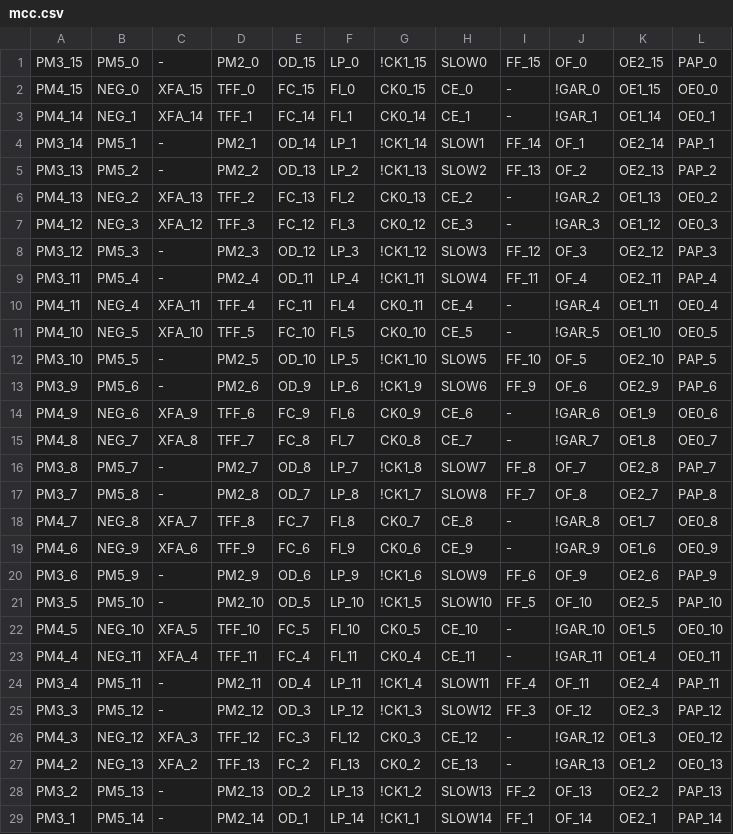
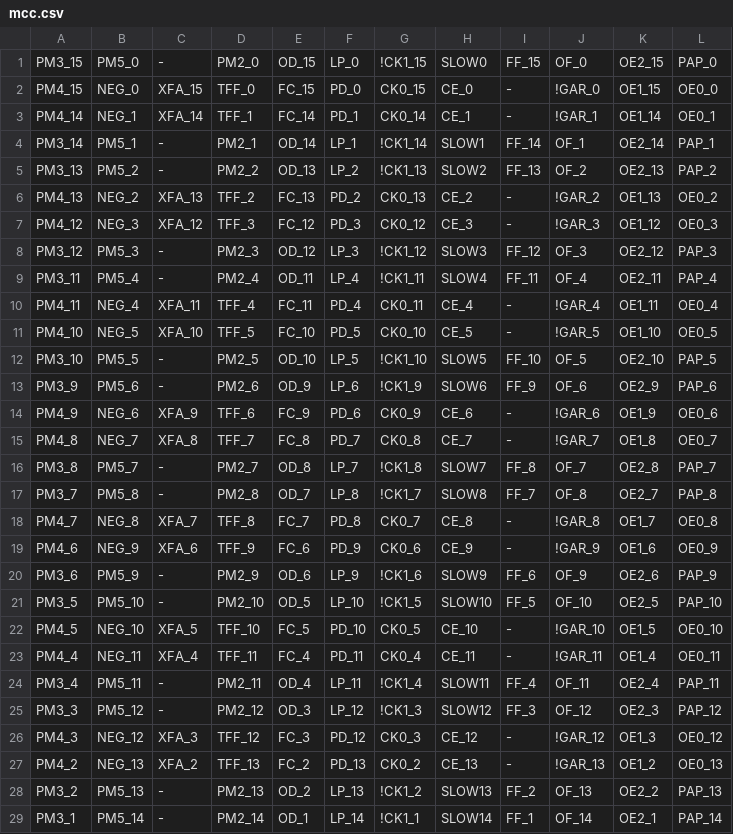
Before and after one commit to ikle/plastique, a CSV file: fuzzer/db/atmel/f1502/mcc.csv, drawn as a sheet; only a part is shown; the diff covers the shown part only.

```diff
--- a/fuzzer/db/atmel/f1502/mcc.csv
+++ b/fuzzer/db/atmel/f1502/mcc.csv
@@ -1,28 +1,28 @@
 PM3_15,PM5_0,-,PM2_0,OD_15,LP_0,!CK1_15,SLOW0,FF_15,OF_0,OE2_15,PAP_0
-PM4_15,NEG_0,XFA_15,TFF_0,FC_15,FI_0,CK0_15,CE_0,-,!GAR_0,OE1_15,OE0_0
-PM4_14,NEG_1,XFA_14,TFF_1,FC_14,FI_1,CK0_14,CE_1,-,!GAR_1,OE1_14,OE0_1
+PM4_15,NEG_0,XFA_15,TFF_0,FC_15,PD_0,CK0_15,CE_0,-,!GAR_0,OE1_15,OE0_0
+PM4_14,NEG_1,XFA_14,TFF_1,FC_14,PD_1,CK0_14,CE_1,-,!GAR_1,OE1_14,OE0_1
 PM3_14,PM5_1,-,PM2_1,OD_14,LP_1,!CK1_14,SLOW1,FF_14,OF_1,OE2_14,PAP_1
 PM3_13,PM5_2,-,PM2_2,OD_13,LP_2,!CK1_13,SLOW2,FF_13,OF_2,OE2_13,PAP_2
-PM4_13,NEG_2,XFA_13,TFF_2,FC_13,FI_2,CK0_13,CE_2,-,!GAR_2,OE1_13,OE0_2
-PM4_12,NEG_3,XFA_12,TFF_3,FC_12,FI_3,CK0_12,CE_3,-,!GAR_3,OE1_12,OE0_3
+PM4_13,NEG_2,XFA_13,TFF_2,FC_13,PD_2,CK0_13,CE_2,-,!GAR_2,OE1_13,OE0_2
+PM4_12,NEG_3,XFA_12,TFF_3,FC_12,PD_3,CK0_12,CE_3,-,!GAR_3,OE1_12,OE0_3
 PM3_12,PM5_3,-,PM2_3,OD_12,LP_3,!CK1_12,SLOW3,FF_12,OF_3,OE2_12,PAP_3
 PM3_11,PM5_4,-,PM2_4,OD_11,LP_4,!CK1_11,SLOW4,FF_11,OF_4,OE2_11,PAP_4
-PM4_11,NEG_4,XFA_11,TFF_4,FC_11,FI_4,CK0_11,CE_4,-,!GAR_4,OE1_11,OE0_4
-PM4_10,NEG_5,XFA_10,TFF_5,FC_10,FI_5,CK0_10,CE_5,-,!GAR_5,OE1_10,OE0_5
+PM4_11,NEG_4,XFA_11,TFF_4,FC_11,PD_4,CK0_11,CE_4,-,!GAR_4,OE1_11,OE0_4
+PM4_10,NEG_5,XFA_10,TFF_5,FC_10,PD_5,CK0_10,CE_5,-,!GAR_5,OE1_10,OE0_5
 PM3_10,PM5_5,-,PM2_5,OD_10,LP_5,!CK1_10,SLOW5,FF_10,OF_5,OE2_10,PAP_5
 PM3_9,PM5_6,-,PM2_6,OD_9,LP_6,!CK1_9,SLOW6,FF_9,OF_6,OE2_9,PAP_6
-PM4_9,NEG_6,XFA_9,TFF_6,FC_9,FI_6,CK0_9,CE_6,-,!GAR_6,OE1_9,OE0_6
-PM4_8,NEG_7,XFA_8,TFF_7,FC_8,FI_7,CK0_8,CE_7,-,!GAR_7,OE1_8,OE0_7
+PM4_9,NEG_6,XFA_9,TFF_6,FC_9,PD_6,CK0_9,CE_6,-,!GAR_6,OE1_9,OE0_6
+PM4_8,NEG_7,XFA_8,TFF_7,FC_8,PD_7,CK0_8,CE_7,-,!GAR_7,OE1_8,OE0_7
 PM3_8,PM5_7,-,PM2_7,OD_8,LP_7,!CK1_8,SLOW7,FF_8,OF_7,OE2_8,PAP_7
 PM3_7,PM5_8,-,PM2_8,OD_7,LP_8,!CK1_7,SLOW8,FF_7,OF_8,OE2_7,PAP_8
-PM4_7,NEG_8,XFA_7,TFF_8,FC_7,FI_8,CK0_7,CE_8,-,!GAR_8,OE1_7,OE0_8
-PM4_6,NEG_9,XFA_6,TFF_9,FC_6,FI_9,CK0_6,CE_9,-,!GAR_9,OE1_6,OE0_9
+PM4_7,NEG_8,XFA_7,TFF_8,FC_7,PD_8,CK0_7,CE_8,-,!GAR_8,OE1_7,OE0_8
+PM4_6,NEG_9,XFA_6,TFF_9,FC_6,PD_9,CK0_6,CE_9,-,!GAR_9,OE1_6,OE0_9
 PM3_6,PM5_9,-,PM2_9,OD_6,LP_9,!CK1_6,SLOW9,FF_6,OF_9,OE2_6,PAP_9
 PM3_5,PM5_10,-,PM2_10,OD_5,LP_10,!CK1_5,SLOW10,FF_5,OF_10,OE2_5,PAP_10
-PM4_5,NEG_10,XFA_5,TFF_10,FC_5,FI_10,CK0_5,CE_10,-,!GAR_10,OE1_5,OE0_10
-PM4_4,NEG_11,XFA_4,TFF_11,FC_4,FI_11,CK0_4,CE_11,-,!GAR_11,OE1_4,OE0_11
+PM4_5,NEG_10,XFA_5,TFF_10,FC_5,PD_10,CK0_5,CE_10,-,!GAR_10,OE1_5,OE0_10
+PM4_4,NEG_11,XFA_4,TFF_11,FC_4,PD_11,CK0_4,CE_11,-,!GAR_11,OE1_4,OE0_11
 PM3_4,PM5_11,-,PM2_11,OD_4,LP_11,!CK1_4,SLOW11,FF_4,OF_11,OE2_4,PAP_11
 PM3_3,PM5_12,-,PM2_12,OD_3,LP_12,!CK1_3,SLOW12,FF_3,OF_12,OE2_3,PAP_12
-PM4_3,NEG_12,XFA_3,TFF_12,FC_3,FI_12,CK0_3,CE_12,-,!GAR_12,OE1_3,OE0_12
-PM4_2,NEG_13,XFA_2,TFF_13,FC_2,FI_13,CK0_2,CE_13,-,!GAR_13,OE1_2,OE0_13
+PM4_3,NEG_12,XFA_3,TFF_12,FC_3,PD_12,CK0_3,CE_12,-,!GAR_12,OE1_3,OE0_12
+PM4_2,NEG_13,XFA_2,TFF_13,FC_2,PD_13,CK0_2,CE_13,-,!GAR_13,OE1_2,OE0_13
 PM3_2,PM5_13,-,PM2_13,OD_2,LP_13,!CK1_2,SLOW13,FF_2,OF_13,OE2_2,PAP_13
```
Also changed, not shown: 2 edited cells elsewhere in this file, 2 other files.
